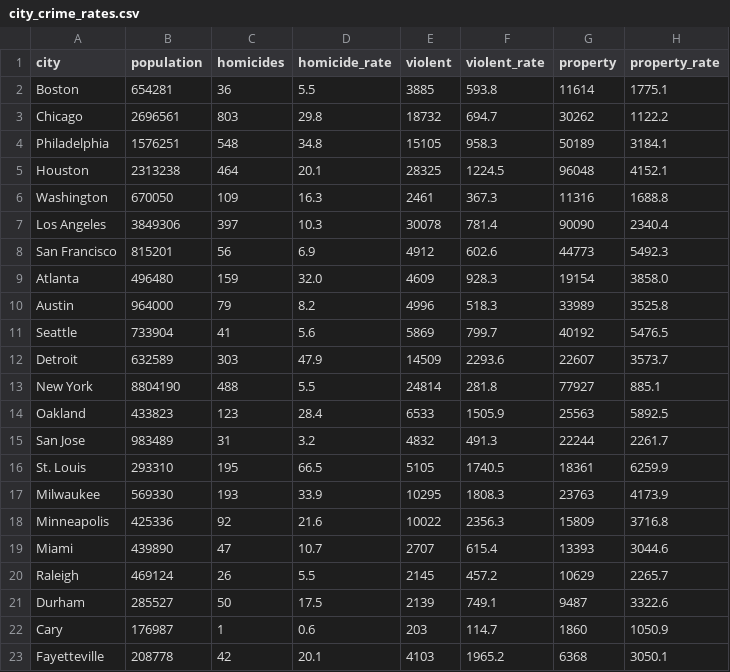
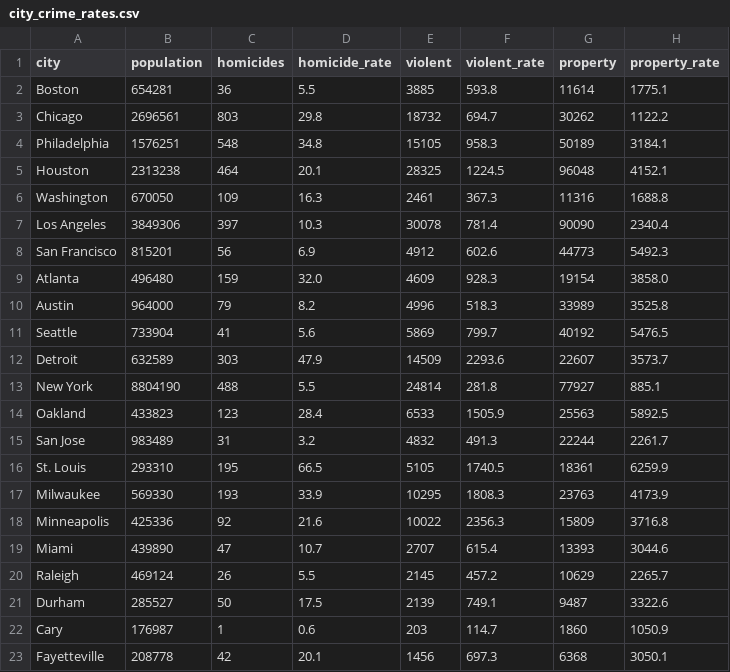
Before and after one commit to abcotvdata/safetytracker_fayetteville, a CSV file: data/source/reference/city_crime_rates.csv, drawn as a sheet.

Commit message:
Update violent crime total

```diff
--- a/data/source/reference/city_crime_rates.csv
+++ b/data/source/reference/city_crime_rates.csv
@@ -22,2 +22,2 @@ Durham,285527,50,17.5,2139,749.1,9487,3322.6
 Cary,176987,1,0.6,203,114.7,1860,1050.9
-Fayetteville,208778,42,20.1,4103,1965.2,6368,3050.1
+Fayetteville,208778,42,20.1,1456,697.3,6368,3050.1
```
